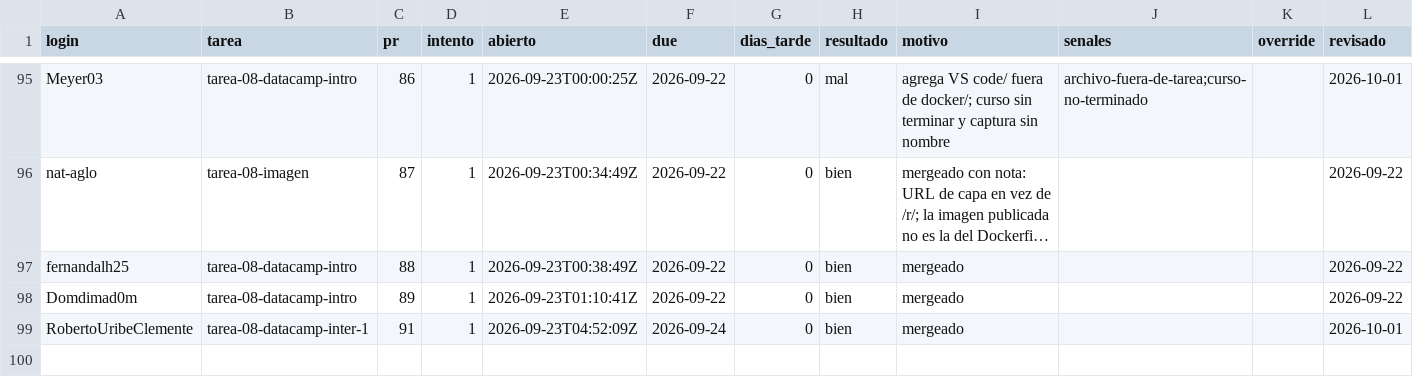
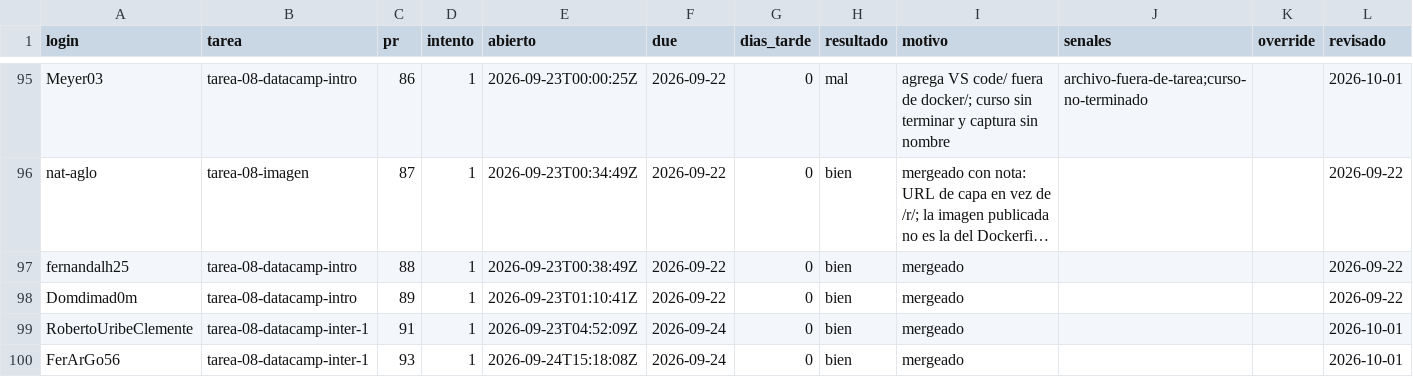
Before and after one commit to raya-lucaria/fdd_o26, a CSV file: registro.csv, drawn as a sheet; only a part is shown, gaps mark what is left out; long unchanged cells end in …; the diff names each change by its address in the sheet, - before the commit and + after, or states it on an @@ line.

Commit message:
registro: FerArGo56 tarea-08-datacamp-inter-1 #93 bien

```diff
--- a/registro.csv
+++ b/registro.csv
+row 100: FerArGo56 | tarea-08-datacamp-inter-1 | 93 | 1 | 2026-09-24T15:18:08Z | 2026-09-24 | 0 | bien | mergeado |  |  | 2026-10-01
```
